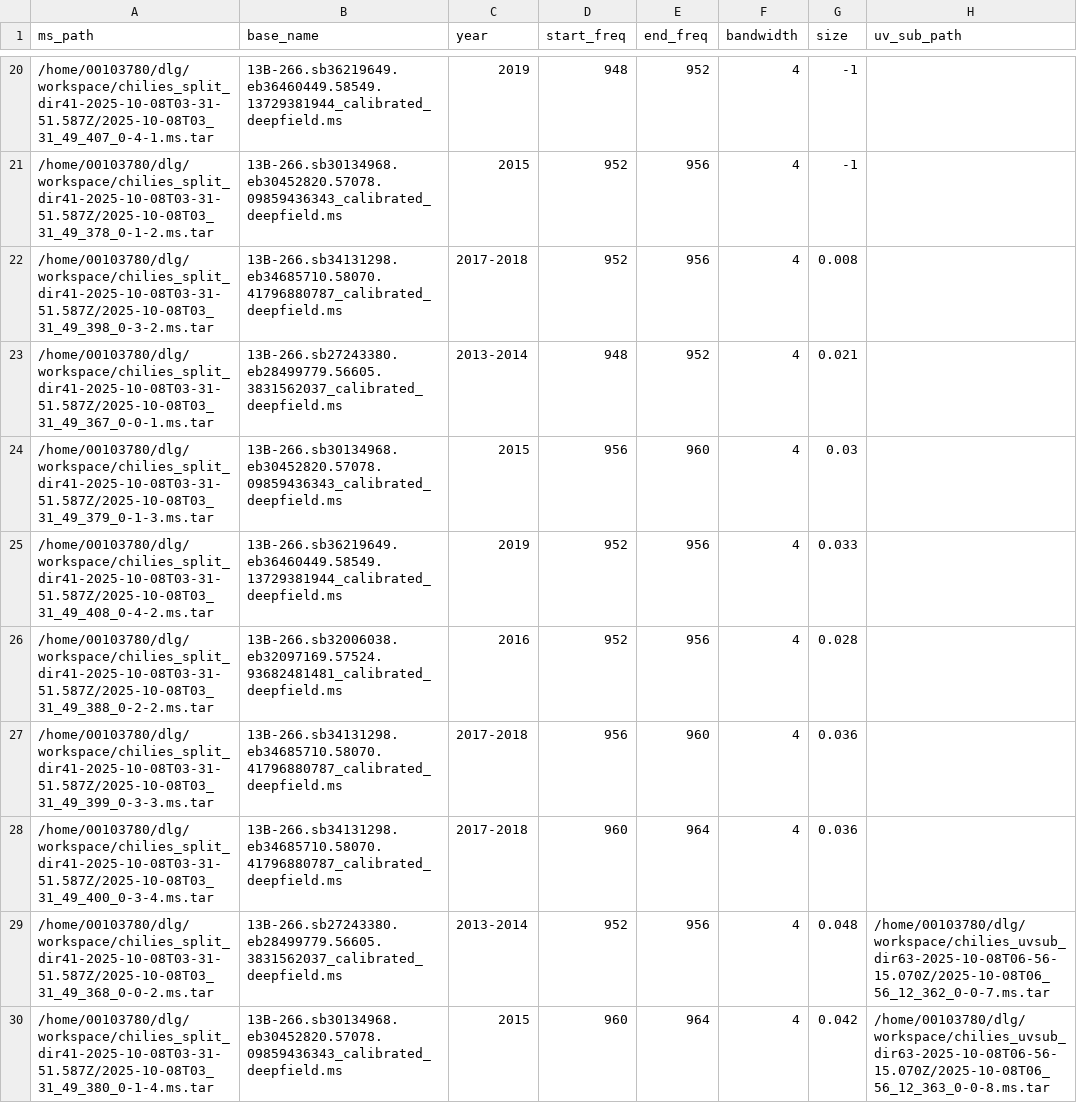
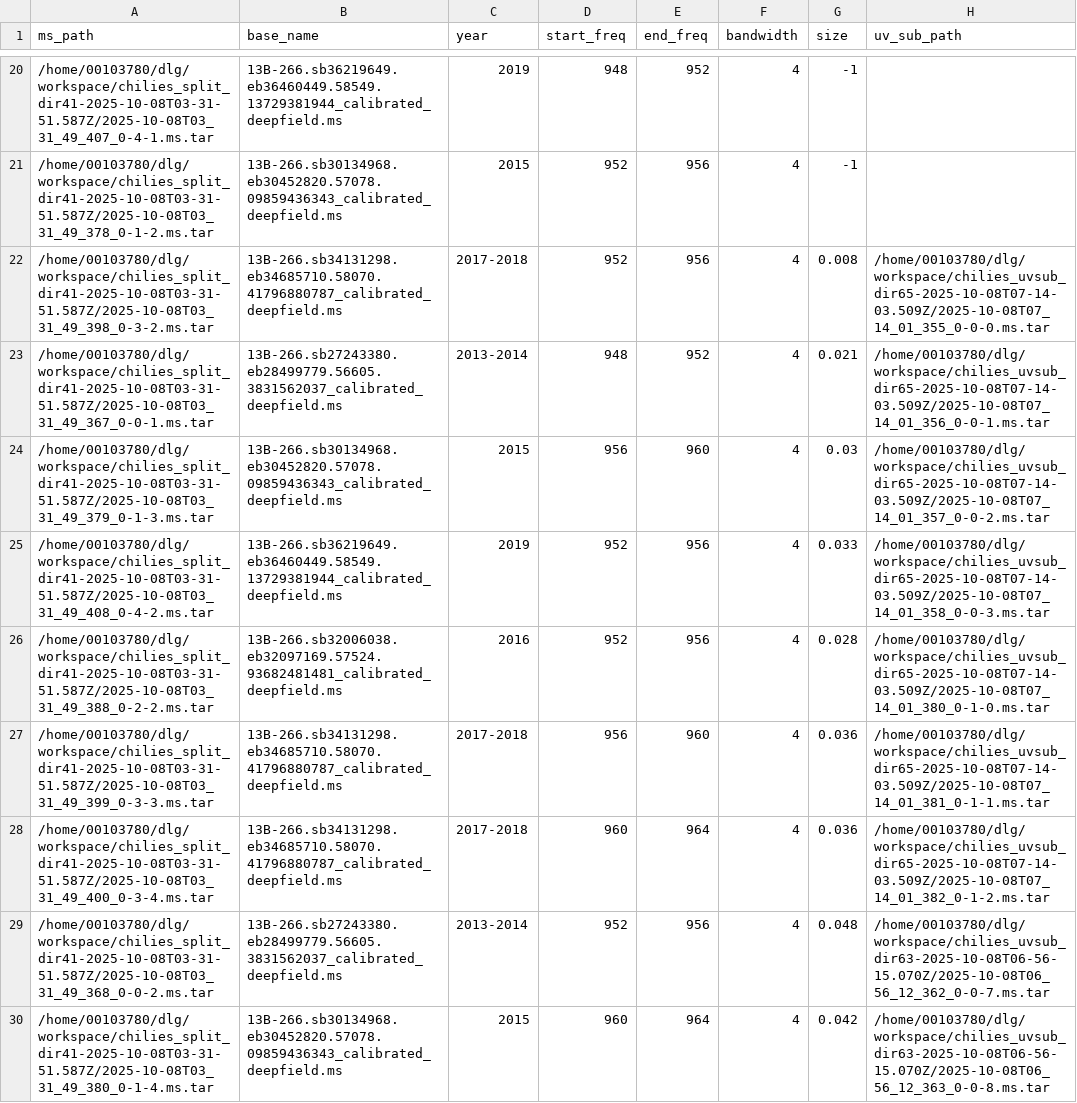
Before and after one commit to ICRAR/chiles-daliuge, a CSV file: db/Chilies_metadata.csv, drawn as a sheet; only a part is shown, gaps mark what is left out.

Commit message:
Fixed issues with final MS of uvsub (removed all the temp data)

```diff
--- a/db/Chilies_metadata.csv
+++ b/db/Chilies_metadata.csv
@@ -21,9 +21,9 @@ ms_path,base_name,year,start_freq,end_freq,bandwidth,size,uv_sub_path
 /home/00103780/dlg/workspace/chilies_split_dir41-2025-10-08T03-31-51.587Z/2025-10-08T03_31_49_378_0-1-2.ms.tar,13B-266.sb30134968.eb30452820.57078.09859436343_calibrated_deepfield.ms,2015,952,956,4,-1,
-/home/00103780/dlg/workspace/chilies_split_dir41-2025-10-08T03-31-51.587Z/2025-10-08T03_31_49_398_0-3-2.ms.tar,13B-266.sb34131298.eb34685710.58070.41796880787_calibrated_deepfield.ms,2017-2018,952,956,4,0.008,
-/home/00103780/dlg/workspace/chilies_split_dir41-2025-10-08T03-31-51.587Z/2025-10-08T03_31_49_367_0-0-1.ms.tar,13B-266.sb27243380.eb28499779.56605.3831562037_calibrated_deepfield.ms,2013-2014,948,952,4,0.021,
-/home/00103780/dlg/workspace/chilies_split_dir41-2025-10-08T03-31-51.587Z/2025-10-08T03_31_49_379_0-1-3.ms.tar,13B-266.sb30134968.eb30452820.57078.09859436343_calibrated_deepfield.ms,2015,956,960,4,0.03,
-/home/00103780/dlg/workspace/chilies_split_dir41-2025-10-08T03-31-51.587Z/2025-10-08T03_31_49_408_0-4-2.ms.tar,13B-266.sb36219649.eb36460449.58549.13729381944_calibrated_deepfield.ms,2019,952,956,4,0.033,
-/home/00103780/dlg/workspace/chilies_split_dir41-2025-10-08T03-31-51.587Z/2025-10-08T03_31_49_388_0-2-2.ms.tar,13B-266.sb32006038.eb32097169.57524.93682481481_calibrated_deepfield.ms,2016,952,956,4,0.028,
-/home/00103780/dlg/workspace/chilies_split_dir41-2025-10-08T03-31-51.587Z/2025-10-08T03_31_49_399_0-3-3.ms.tar,13B-266.sb34131298.eb34685710.58070.41796880787_calibrated_deepfield.ms,2017-2018,956,960,4,0.036,
-/home/00103780/dlg/workspace/chilies_split_dir41-2025-10-08T03-31-51.587Z/2025-10-08T03_31_49_400_0-3-4.ms.tar,13B-266.sb34131298.eb34685710.58070.41796880787_calibrated_deepfield.ms,2017-2018,960,964,4,0.036,
+/home/00103780/dlg/workspace/chilies_split_dir41-2025-10-08T03-31-51.587Z/2025-10-08T03_31_49_398_0-3-2.ms.tar,13B-266.sb34131298.eb34685710.58070.41796880787_calibrated_deepfield.ms,2017-2018,952,956,4,0.008,/home/00103780/dlg/workspace/chilies_uvsub_dir65-2025-10-08T07-14-03.509Z/2025-10-08T07_14_01_355_0-0-0.ms.tar
+/home/00103780/dlg/workspace/chilies_split_dir41-2025-10-08T03-31-51.587Z/2025-10-08T03_31_49_367_0-0-1.ms.tar,13B-266.sb27243380.eb28499779.56605.3831562037_calibrated_deepfield.ms,2013-2014,948,952,4,0.021,/home/00103780/dlg/workspace/chilies_uvsub_dir65-2025-10-08T07-14-03.509Z/2025-10-08T07_14_01_356_0-0-1.ms.tar
+/home/00103780/dlg/workspace/chilies_split_dir41-2025-10-08T03-31-51.587Z/2025-10-08T03_31_49_379_0-1-3.ms.tar,13B-266.sb30134968.eb30452820.57078.09859436343_calibrated_deepfield.ms,2015,956,960,4,0.03,/home/00103780/dlg/workspace/chilies_uvsub_dir65-2025-10-08T07-14-03.509Z/2025-10-08T07_14_01_357_0-0-2.ms.tar
+/home/00103780/dlg/workspace/chilies_split_dir41-2025-10-08T03-31-51.587Z/2025-10-08T03_31_49_408_0-4-2.ms.tar,13B-266.sb36219649.eb36460449.58549.13729381944_calibrated_deepfield.ms,2019,952,956,4,0.033,/home/00103780/dlg/workspace/chilies_uvsub_dir65-2025-10-08T07-14-03.509Z/2025-10-08T07_14_01_358_0-0-3.ms.tar
+/home/00103780/dlg/workspace/chilies_split_dir41-2025-10-08T03-31-51.587Z/2025-10-08T03_31_49_388_0-2-2.ms.tar,13B-266.sb32006038.eb32097169.57524.93682481481_calibrated_deepfield.ms,2016,952,956,4,0.028,/home/00103780/dlg/workspace/chilies_uvsub_dir65-2025-10-08T07-14-03.509Z/2025-10-08T07_14_01_380_0-1-0.ms.tar
+/home/00103780/dlg/workspace/chilies_split_dir41-2025-10-08T03-31-51.587Z/2025-10-08T03_31_49_399_0-3-3.ms.tar,13B-266.sb34131298.eb34685710.58070.41796880787_calibrated_deepfield.ms,2017-2018,956,960,4,0.036,/home/00103780/dlg/workspace/chilies_uvsub_dir65-2025-10-08T07-14-03.509Z/2025-10-08T07_14_01_381_0-1-1.ms.tar
+/home/00103780/dlg/workspace/chilies_split_dir41-2025-10-08T03-31-51.587Z/2025-10-08T03_31_49_400_0-3-4.ms.tar,13B-266.sb34131298.eb34685710.58070.41796880787_calibrated_deepfield.ms,2017-2018,960,964,4,0.036,/home/00103780/dlg/workspace/chilies_uvsub_dir65-2025-10-08T07-14-03.509Z/2025-10-08T07_14_01_382_0-1-2.ms.tar
 /home/00103780/dlg/workspace/chilies_split_dir41-2025-10-08T03-31-51.587Z/2025-10-08T03_31_49_368_0-0-2.ms.tar,13B-266.sb27243380.eb28499779.56605.3831562037_calibrated_deepfield.ms,2013-2014,952,956,4,0.048,/home/00103780/dlg/workspace/chilies_uvsub_dir63-2025-10-08T06-56-15.070Z/2025-10-08T06_56_12_362_0-0-7.ms.tar
```
Also changed, not shown: 1 other file.
